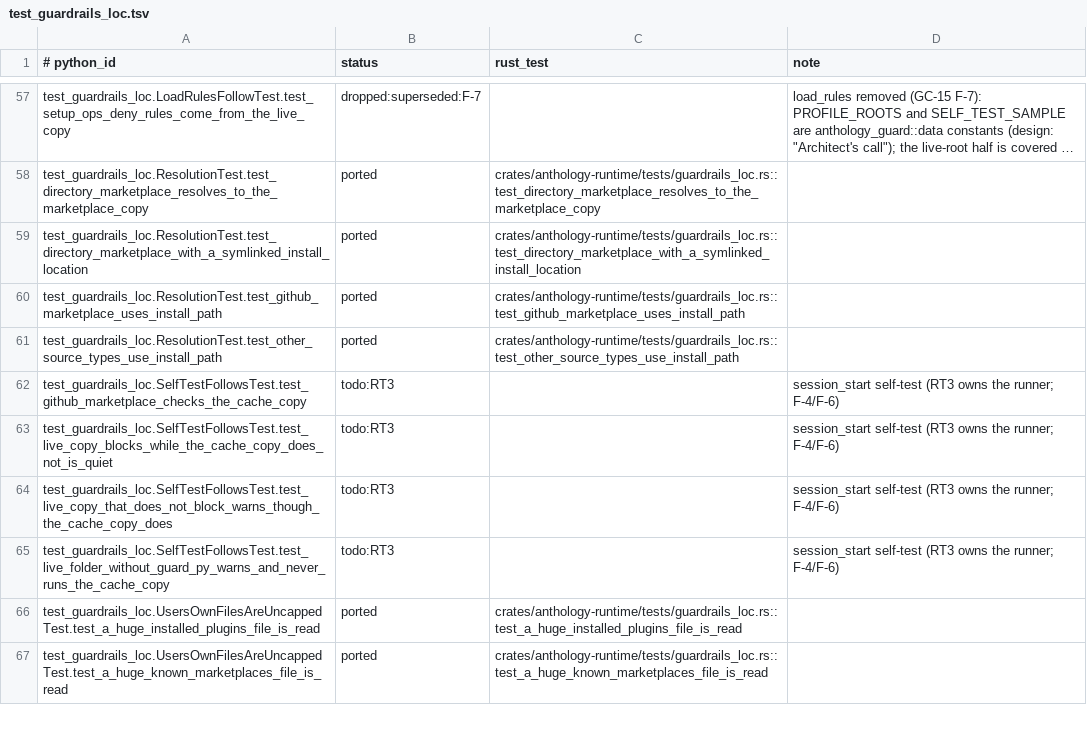
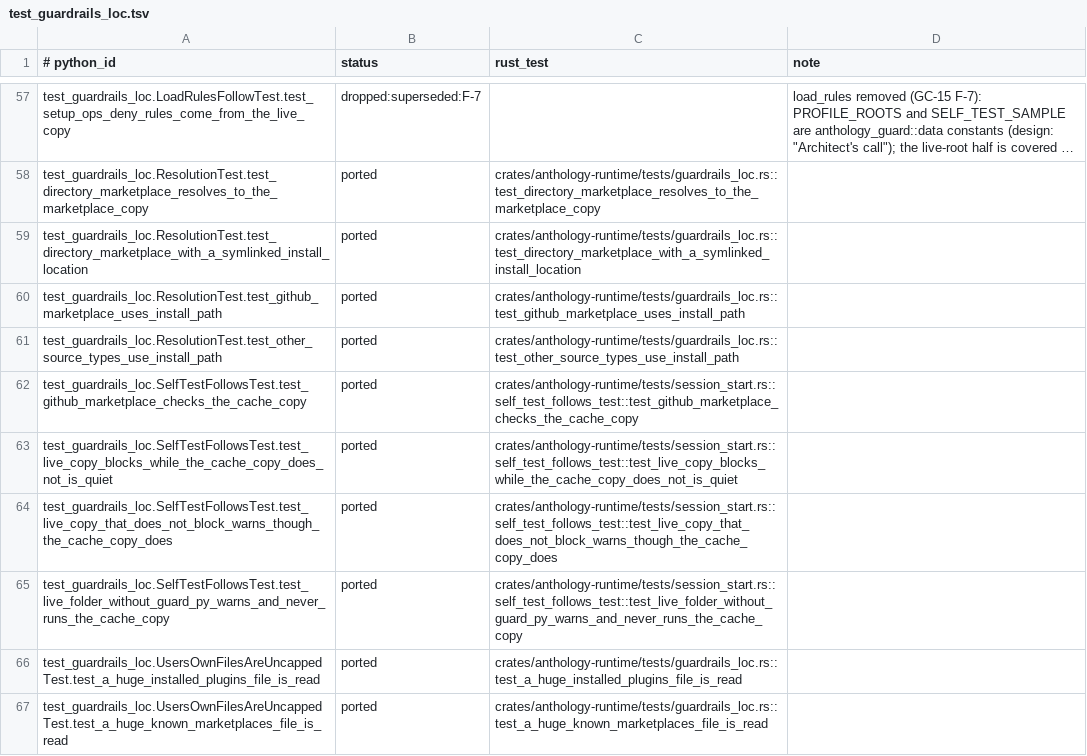
Before and after one commit to rbonweb/anthology, a TSV file: port/ledger/test_guardrails_loc.tsv, drawn as a sheet; only a part is shown, gaps mark what is left out; long unchanged cells end in ….

```diff
--- a/port/ledger/test_guardrails_loc.tsv
+++ b/port/ledger/test_guardrails_loc.tsv
@@ -61,6 +61,6 @@ test_guardrails_loc.ResolutionTest.test_github_marketplace_uses_install_path	por
 test_guardrails_loc.ResolutionTest.test_other_source_types_use_install_path	ported	crates/anthology-runtime/tests/guardrails_loc.rs::test_other_source_types_use_install_path
-test_guardrails_loc.SelfTestFollowsTest.test_github_marketplace_checks_the_cache_copy	todo:RT3		session_start self-test (RT3 owns the runner; F-4/F-6)
-test_guardrails_loc.SelfTestFollowsTest.test_live_copy_blocks_while_the_cache_copy_does_not_is_quiet	todo:RT3		session_start self-test (RT3 owns the runner; F-4/F-6)
-test_guardrails_loc.SelfTestFollowsTest.test_live_copy_that_does_not_block_warns_though_the_cache_copy_does	todo:RT3		session_start self-test (RT3 owns the runner; F-4/F-6)
-test_guardrails_loc.SelfTestFollowsTest.test_live_folder_without_guard_py_warns_and_never_runs_the_cache_copy	todo:RT3		session_start self-test (RT3 owns the runner; F-4/F-6)
+test_guardrails_loc.SelfTestFollowsTest.test_github_marketplace_checks_the_cache_copy	ported	crates/anthology-runtime/tests/session_start.rs::self_test_follows_test::test_github_marketplace_checks_the_cache_copy
+test_guardrails_loc.SelfTestFollowsTest.test_live_copy_blocks_while_the_cache_copy_does_not_is_quiet	ported	crates/anthology-runtime/tests/session_start.rs::self_test_follows_test::test_live_copy_blocks_while_the_cache_copy_does_not_is_quiet
+test_guardrails_loc.SelfTestFollowsTest.test_live_copy_that_does_not_block_warns_though_the_cache_copy_does	ported	crates/anthology-runtime/tests/session_start.rs::self_test_follows_test::test_live_copy_that_does_not_block_warns_though_the_cache_copy_does
+test_guardrails_loc.SelfTestFollowsTest.test_live_folder_without_guard_py_warns_and_never_runs_the_cache_copy	ported	crates/anthology-runtime/tests/session_start.rs::self_test_follows_test::test_live_folder_without_guard_py_warns_and_never_runs_the_cache_copy
 test_guardrails_loc.UsersOwnFilesAreUncappedTest.test_a_huge_installed_plugins_file_is_read	ported	crates/anthology-runtime/tests/guardrails_loc.rs::test_a_huge_installed_plugins_file_is_read
```
Also changed, not shown: 8 other files.
